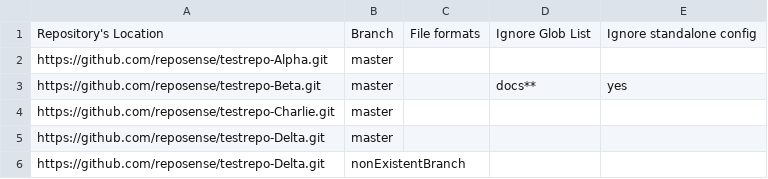
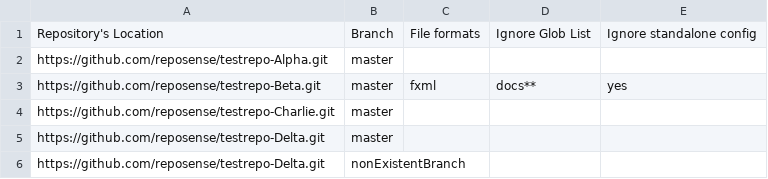
Before and after one commit to reposense/RepoSense, a CSV file: src/functional/resources/repo-config.csv, drawn as a sheet.

Commit message:
Fix functional repo-config.csv

```diff
--- a/src/functional/resources/repo-config.csv
+++ b/src/functional/resources/repo-config.csv
@@ -2,3 +2,3 @@ Repository's Location,Branch,File formats,Ignore Glob List,Ignore standalone con
 https://github.com/reposense/testrepo-Alpha.git,master,,,
-https://github.com/reposense/testrepo-Beta.git,master,,docs**,yes
+https://github.com/reposense/testrepo-Beta.git,master,fxml,docs**,yes
 https://github.com/reposense/testrepo-Charlie.git,master,,,
```
